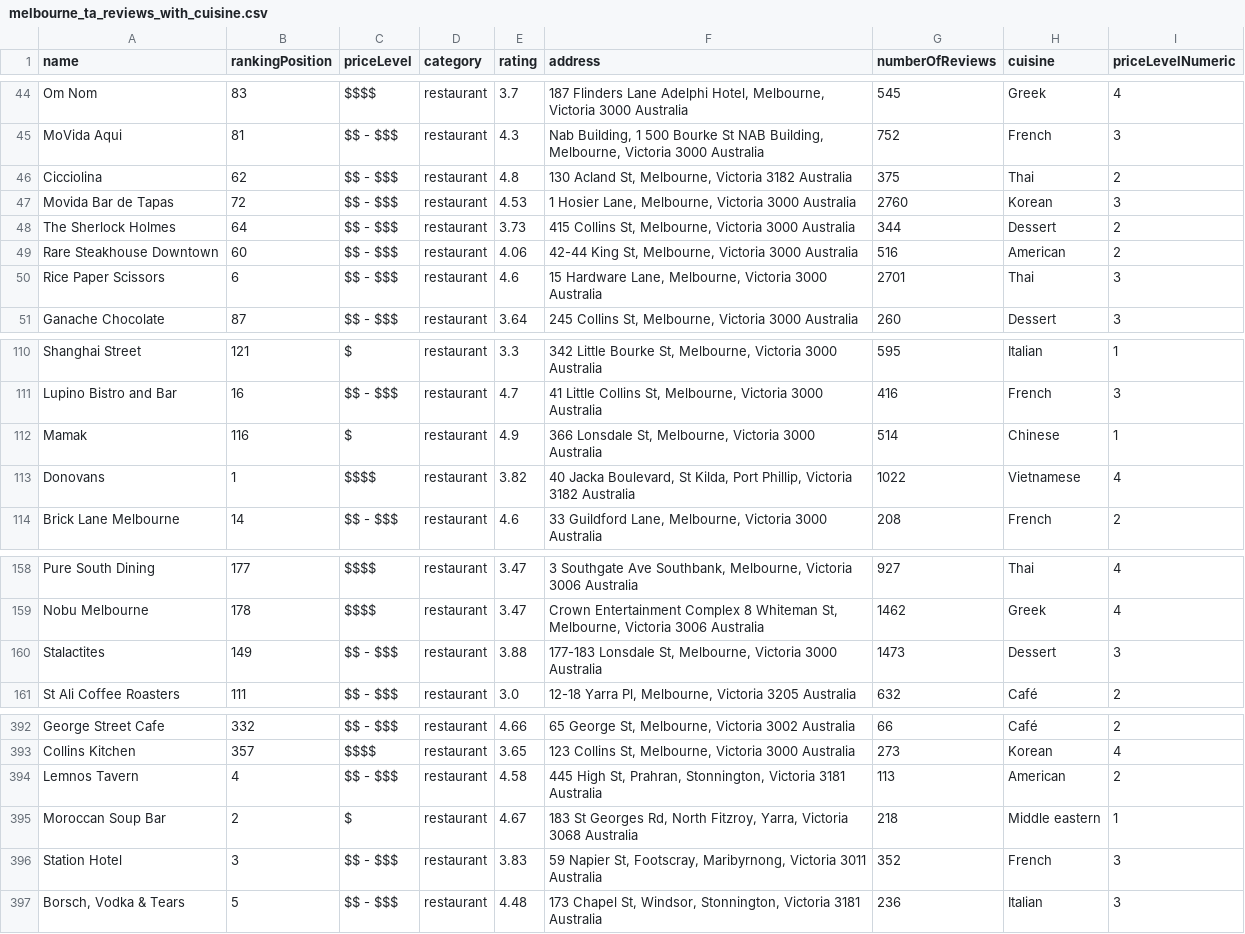
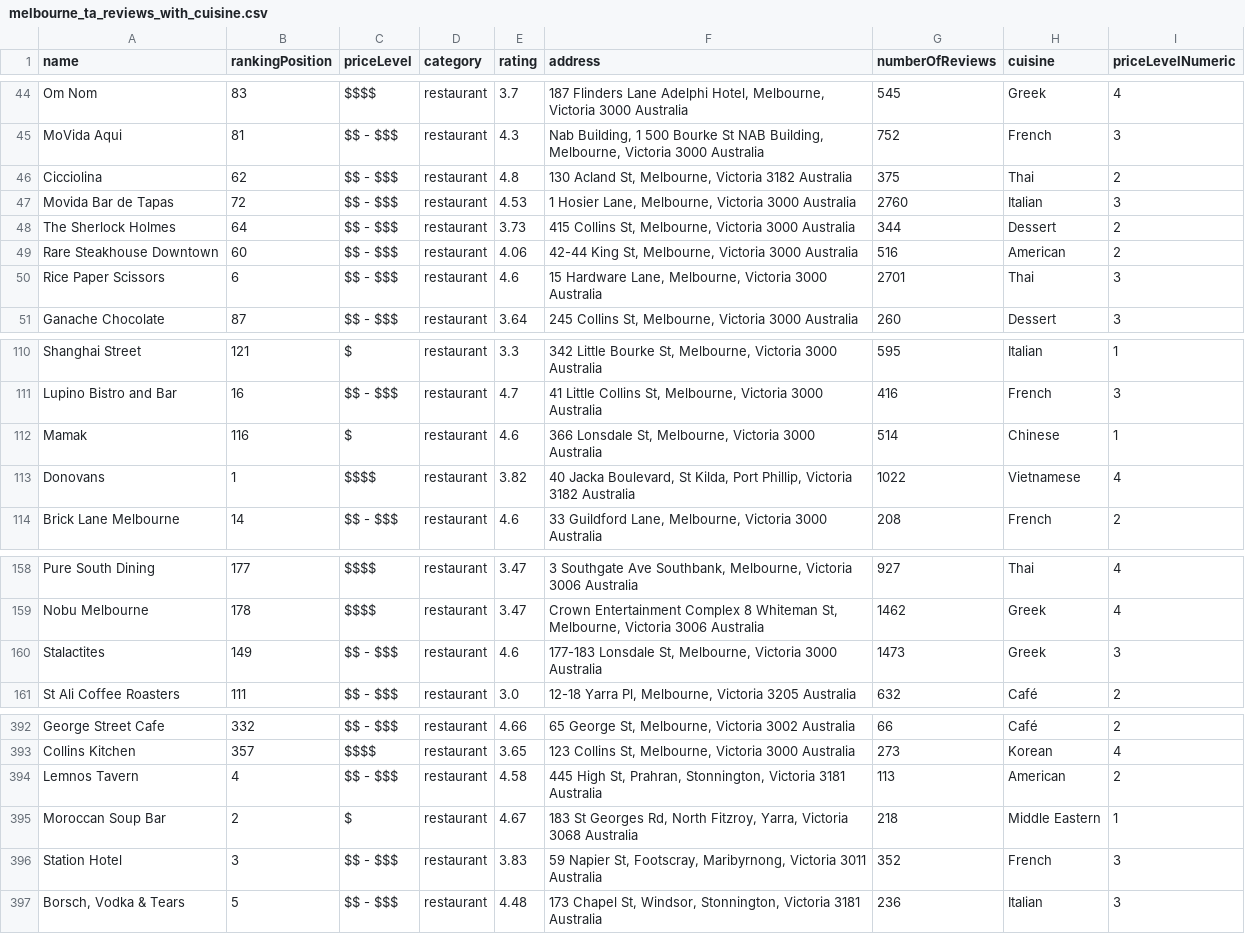
Before and after one commit to Brian-w-m/FIT3179, a CSV file: data/melbourne_ta_reviews_with_cuisine.csv, drawn as a sheet; only a part is shown, gaps mark what is left out.

Commit message:
Update scatter plot to Vega-Lite v6 with cuisine filter
Upgraded the scatter plot specification to Vega-Lite v6 and added an interactive cuisine filter via legend binding. Also made minor corrections to restaurant data, including cuisine and rating updates.

```diff
--- a/data/melbourne_ta_reviews_with_cuisine.csv
+++ b/data/melbourne_ta_reviews_with_cuisine.csv
@@ -46,3 +46,3 @@ MoVida Aqui,81,$$ - $$$,restaurant,4.3,"Nab Building, 1 500 Bourke St NAB Buildi
 Cicciolina,62,$$ - $$$,restaurant,4.8,"130 Acland St, Melbourne, Victoria 3182 Australia",375,Thai,2
-Movida Bar de Tapas,72,$$ - $$$,restaurant,4.53,"1 Hosier Lane, Melbourne, Victoria 3000 Australia",2760,Korean,3
+Movida Bar de Tapas,72,$$ - $$$,restaurant,4.53,"1 Hosier Lane, Melbourne, Victoria 3000 Australia",2760,Italian,3
 The Sherlock Holmes,64,$$ - $$$,restaurant,3.73,"415 Collins St, Melbourne, Victoria 3000 Australia",344,Dessert,2
@@ -111,3 +111,3 @@ Shanghai Street,121,$,restaurant,3.3,"342 Little Bourke St, Melbourne, Victoria
 Lupino Bistro and Bar,16,$$ - $$$,restaurant,4.7,"41 Little Collins St, Melbourne, Victoria 3000 Australia",416,French,3
-Mamak,116,$,restaurant,4.9,"366 Lonsdale St, Melbourne, Victoria 3000 Australia",514,Chinese,1
+Mamak,116,$,restaurant,4.6,"366 Lonsdale St, Melbourne, Victoria 3000 Australia",514,Chinese,1
 Donovans,1,$$$$,restaurant,3.82,"40 Jacka Boulevard, St Kilda, Port Phillip, Victoria 3182 Australia",1022,Vietnamese,4
@@ -159,3 +159,3 @@ Pure South Dining,177,$$$$,restaurant,3.47,"3 Southgate Ave Southbank, Melbourne
 Nobu Melbourne,178,$$$$,restaurant,3.47,"Crown Entertainment Complex 8 Whiteman St, Melbourne, Victoria 3006 Australia",1462,Greek,4
-Stalactites,149,$$ - $$$,restaurant,3.88,"177-183 Lonsdale St, Melbourne, Victoria 3000 Australia",1473,Dessert,3
+Stalactites,149,$$ - $$$,restaurant,4.6,"177-183 Lonsdale St, Melbourne, Victoria 3000 Australia",1473,Greek,3
 St Ali Coffee Roasters,111,$$ - $$$,restaurant,3.0,"12-18 Yarra Pl, Melbourne, Victoria 3205 Australia",632,Café,2
@@ -394,3 +394,3 @@ Collins Kitchen,357,$$$$,restaurant,3.65,"123 Collins St, Melbourne, Victoria 30
 Lemnos Tavern,4,$$ - $$$,restaurant,4.58,"445 High St, Prahran, Stonnington, Victoria 3181 Australia",113,American,2
-Moroccan Soup Bar,2,$,restaurant,4.67,"183 St Georges Rd, North Fitzroy, Yarra, Victoria 3068 Australia",218,Middle eastern,1
+Moroccan Soup Bar,2,$,restaurant,4.67,"183 St Georges Rd, North Fitzroy, Yarra, Victoria 3068 Australia",218,Middle Eastern,1
 Station Hotel,3,$$ - $$$,restaurant,3.83,"59 Napier St, Footscray, Maribyrnong, Victoria 3011 Australia",352,French,3
```
Also changed, not shown: 1 other file.
